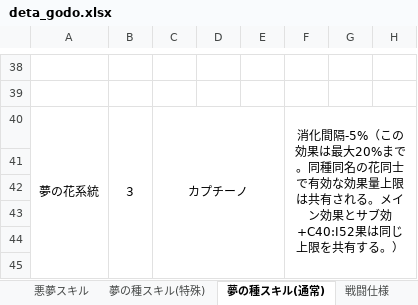
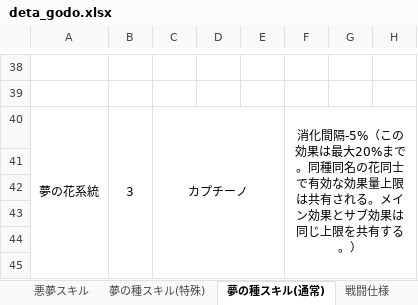
Before and after one commit to rainrumi/GJGJ_2605, an Excel workbook: resource/deta_godo.xlsx, sheet 夢の種スキル(通常), drawn as a sheet; only a part is shown, gaps mark what is left out; values as stored, in another font and other column widths than the file's, no borders; the diff names each change by its address in the sheet, - before the commit and + after, or states it on an @@ line.

```diff
--- a/resource/deta_godo.xlsx (sheet 夢の種スキル(通常))
+++ b/resource/deta_godo.xlsx (sheet 夢の種スキル(通常))
-F40: …とサブ効+C40:I52果は同じ…
+F40: …とサブ効果は同じ…
```
Also changed, not shown: 5 other files.
